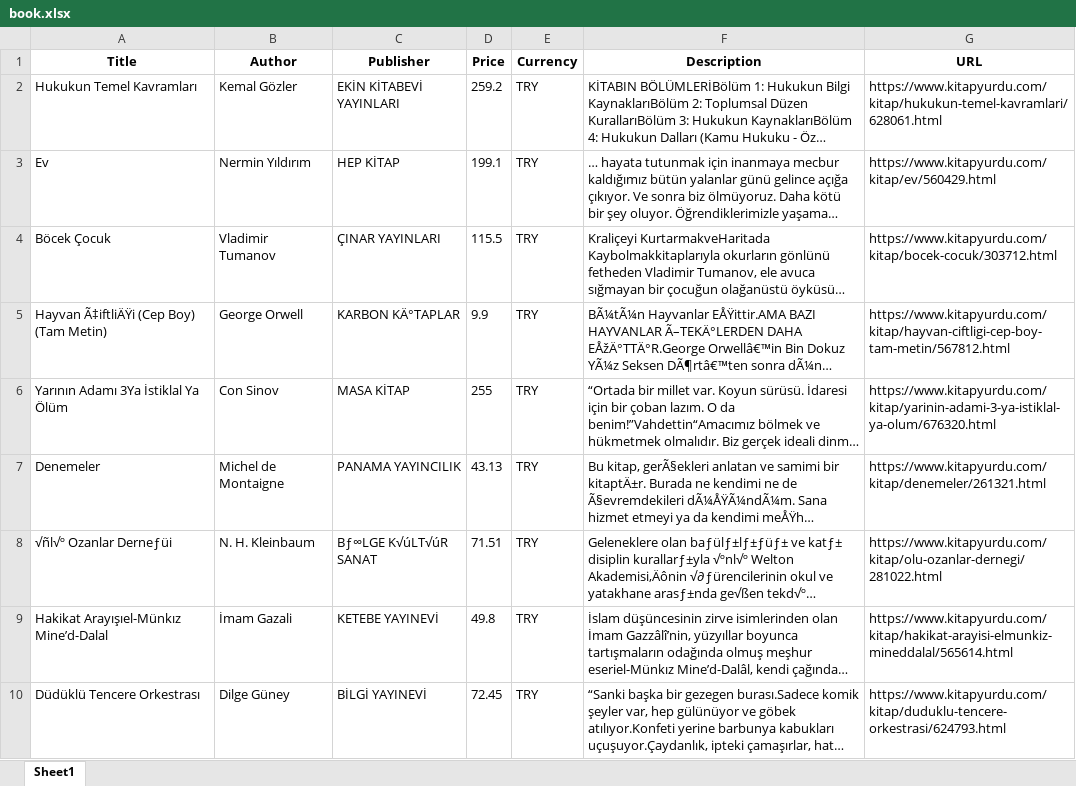
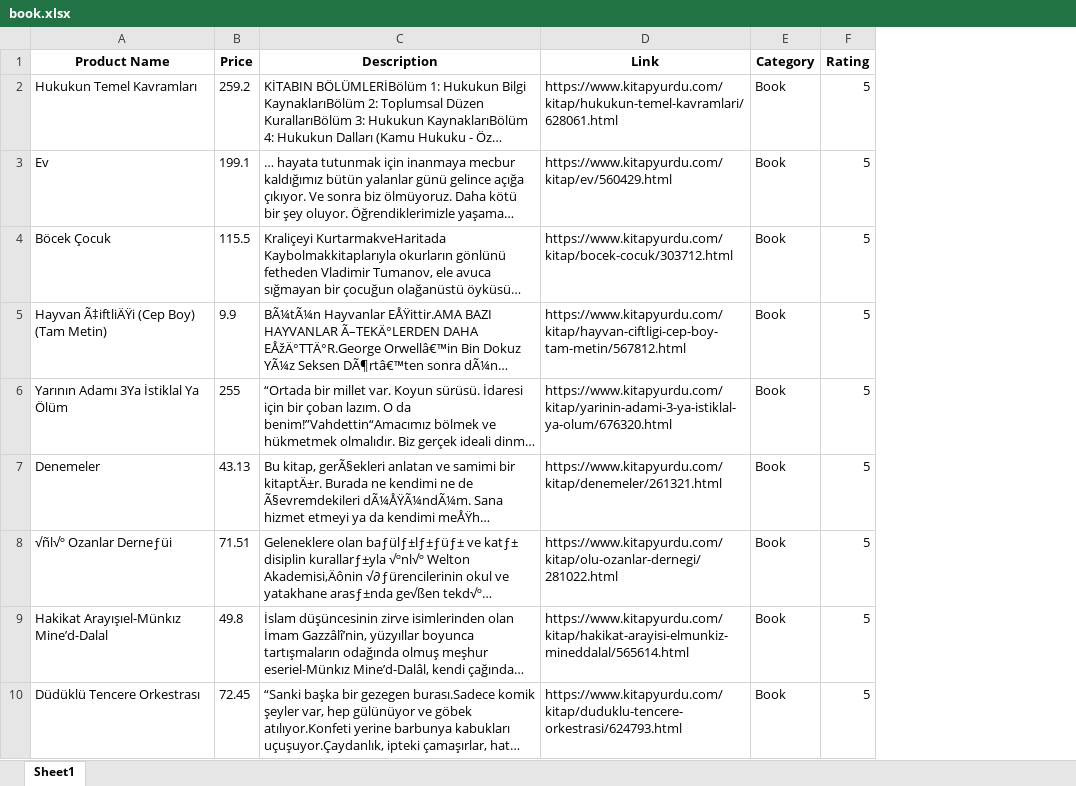
Before and after one commit to IztechCengFinalThesis/hediyele_utils, an Excel workbook: data/book.xlsx, sheet Sheet1, drawn as a sheet; only a part is shown; long unchanged cells end in …; values as stored, in another font and other column widths than the file's, no borders; removed rows and columns are numbered as before the commit, all else as after; the diff names each change by its address in the sheet, - before the commit and + after, or states it on an @@ line.

Commit message:
tek tabloya düşürüldü. Daha fazla data eklenmesi için değişiklik yapıldı

```diff
--- a/data/book.xlsx (sheet Sheet1)
+++ b/data/book.xlsx (sheet Sheet1)
-column B (Author), rows 2-10: Kemal Gözler | Nermin Yıldırım | Vladimir Tumanov | George Orwell | Con Sinov | Michel de Montaigne | N. H. Kleinbaum | İmam Gazali | Dilge Güney
-column C (Publisher), rows 2-10: EKİN KİTABEVİ YAYINLARI | HEP KİTAP | ÇINAR YAYINLARI | KARBON KÄ°TAPLAR | MASA KİTAP | PANAMA YAYINCILIK | Bƒ∞LGE K√úLT√úR SANAT | KETEBE YAYINEVİ | BİLGİ YAYINEVİ
-column E (Currency), rows 2-10: all TRY
+column E (Category), rows 2-10: all Book
+column F (Rating), rows 2-10: all 5
-A1: Title
+A1: Product Name
-D1: URL
+D1: Link
```
Also changed, not shown: 5 other files.
